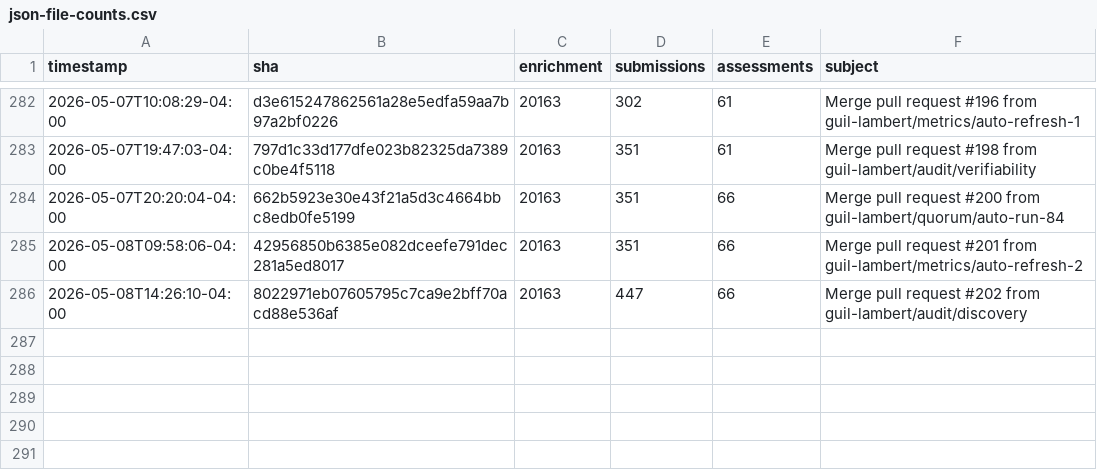
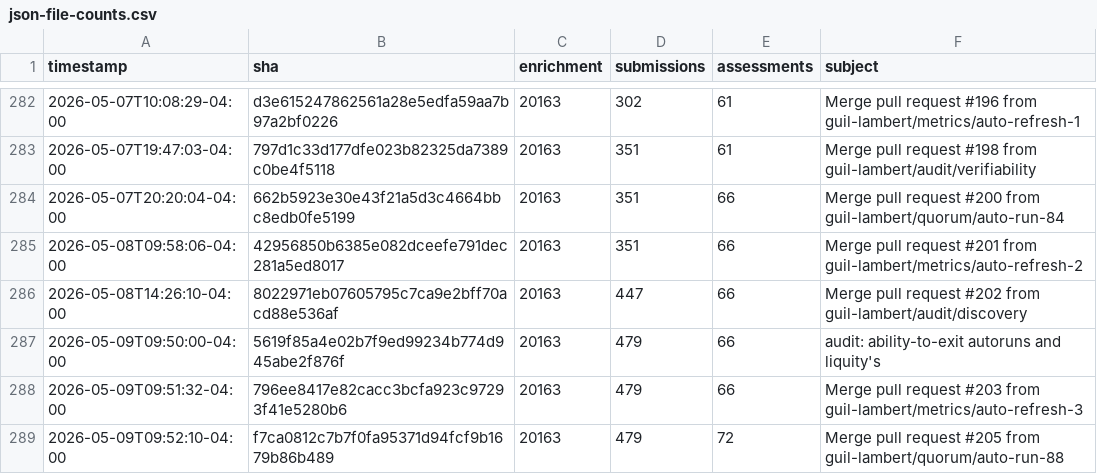
Before and after one commit to guil-lambert/defipunkd, a CSV file: data/metrics/json-file-counts.csv, drawn as a sheet; only a part is shown, gaps mark what is left out; the diff names each change by its address in the sheet, - before the commit and + after, or states it on an @@ line.

```diff
--- a/data/metrics/json-file-counts.csv
+++ b/data/metrics/json-file-counts.csv
+row 287: 2026-05-09T09:50:00-04:00 | 5619f85a4e02b7f9ed99234b774d945abe2f876f | 20163 | 479 | 66 | audit: ability-to-exit autoruns and liquity's
+row 288: 2026-05-09T09:51:32-04:00 | 796ee8417e82cacc3bcfa923c97293f41e5280b6 | 20163 | 479 | 66 | Merge pull request #203 from guil-lambert/metrics/auto-refresh-3
+row 289: 2026-05-09T09:52:10-04:00 | f7ca0812c7b7f0fa95371d94fcf9b1679b86b489 | 20163 | 479 | 72 | Merge pull request #205 from guil-lambert/quorum/auto-run-88
```
Also changed, not shown: data/metrics/folder-counts.csv, data/metrics/json-record-counts.csv, 3 other files.
